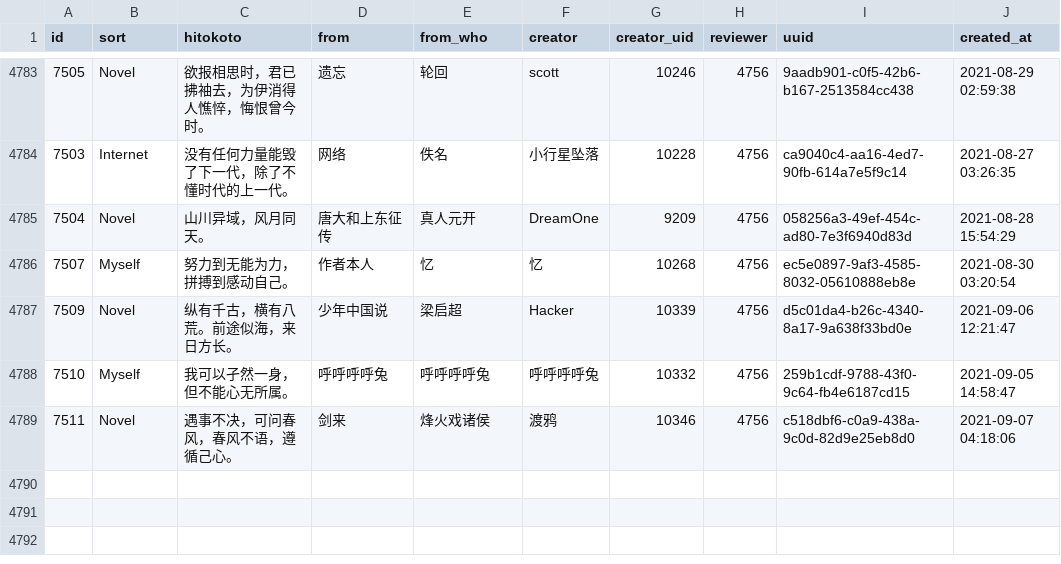
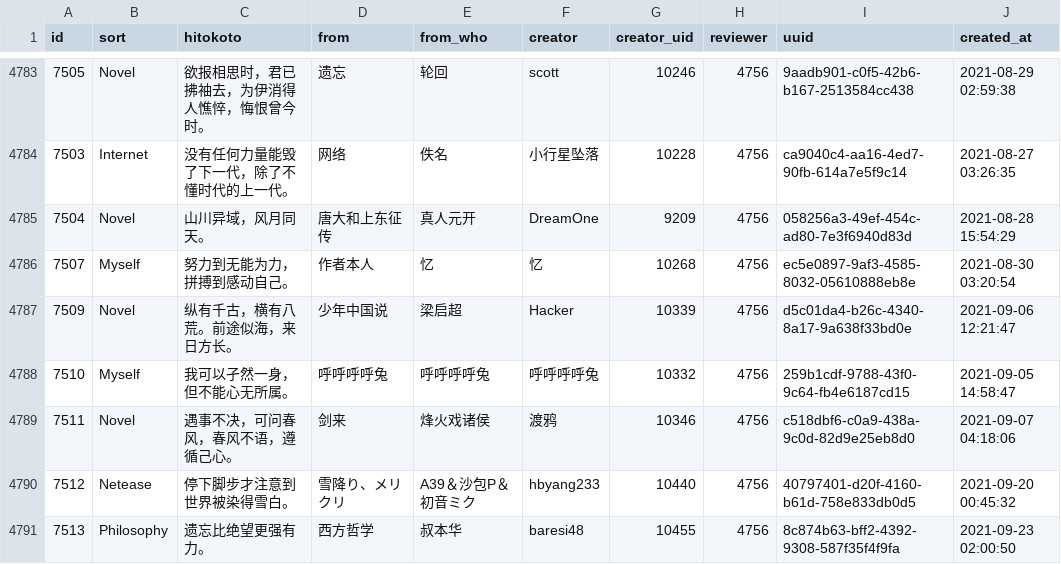
Before and after one commit to ElainaMoe/Unofficial-Hitokoto-Database, a CSV file: hitokoto.csv, drawn as a sheet; only a part is shown, gaps mark what is left out; the diff names each change by its address in the sheet, - before the commit and + after, or states it on an @@ line.

Commit message:
update Hitokoto database

```diff
--- a/hitokoto.csv
+++ b/hitokoto.csv
+row 4790: 7512 | Netease | 停下脚步才注意到 世界被染得雪白。 | 雪降り、メリクリ | A39＆沙包P＆初音ミク | hbyang233 | 10440 | 4756 | 40797401-d20f-4160-b61d-758e833db0d5 | 2021-09-20 00:45:32
+row 4791: 7513 | Philosophy | 遗忘比绝望更强有力。 | 西方哲学 | 叔本华 | baresi48 | 10455 | 4756 | 8c874b63-bff2-4392-9308-587f35f4f9fa | 2021-09-23 02:00:50
```
